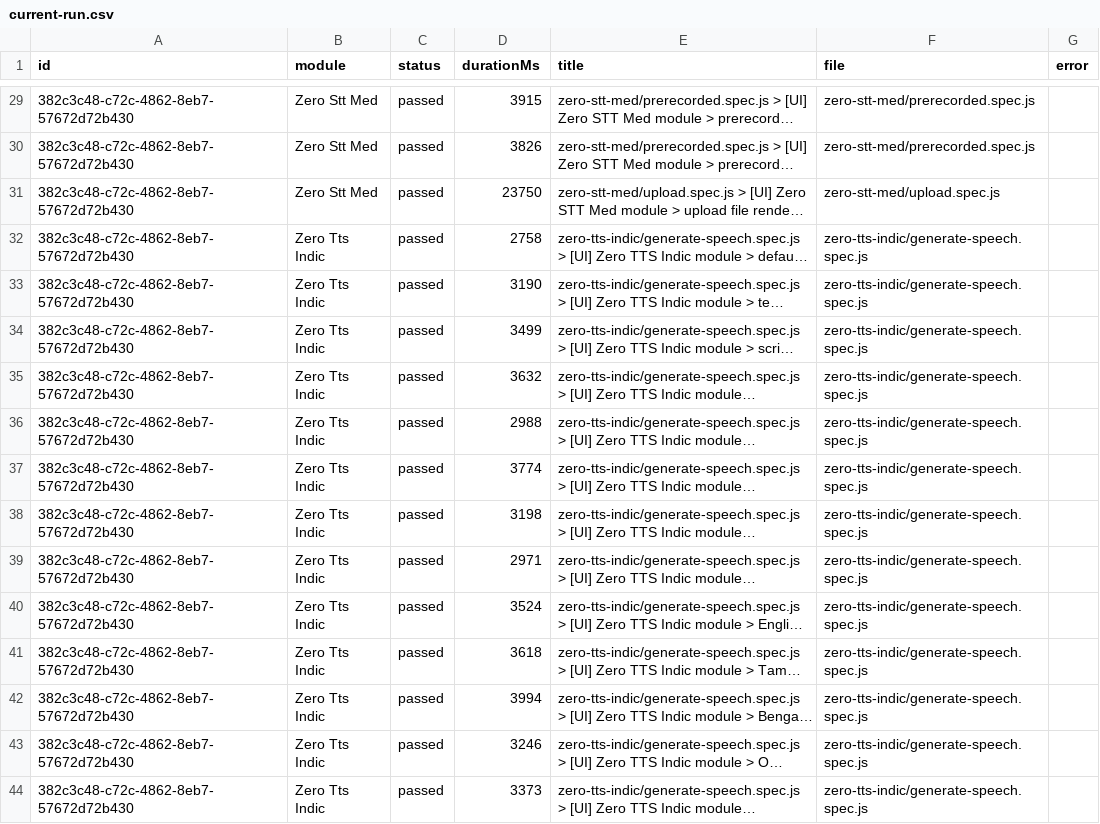
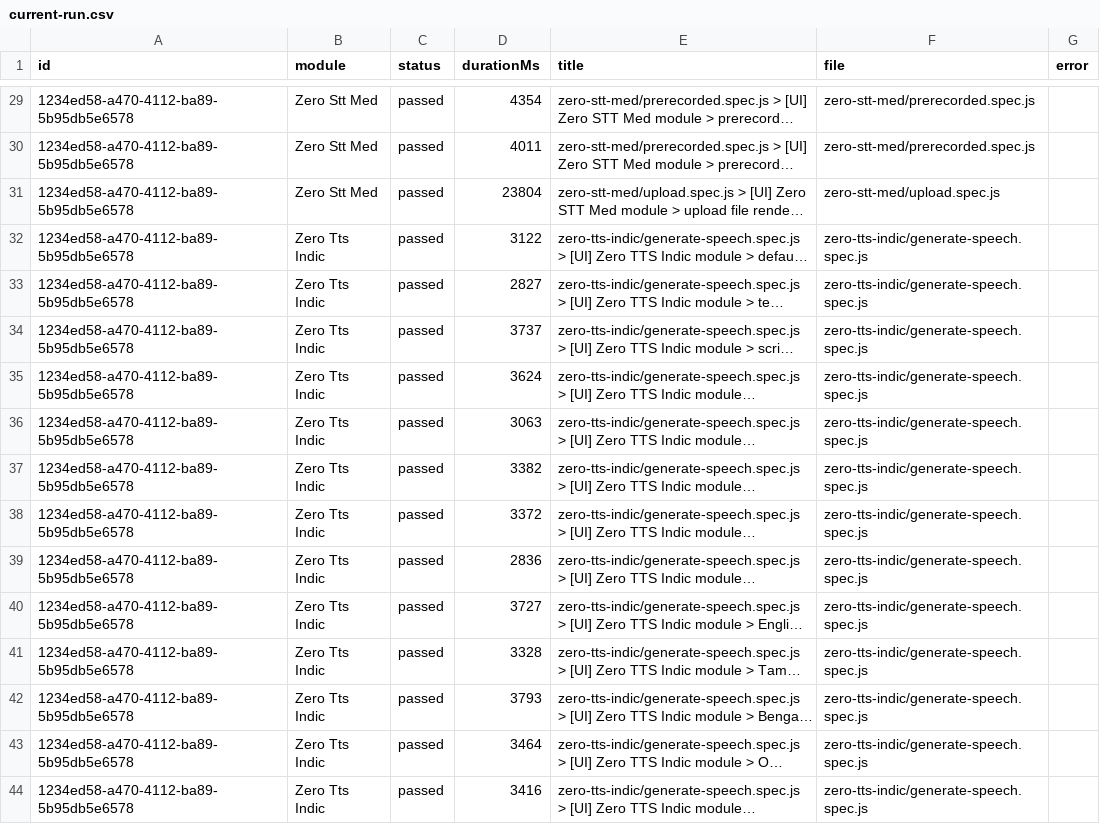
Before and after one commit to saira-uwc/Shunyalabs_widget, a CSV file: docs/exports/current-run.csv, drawn as a sheet; only a part is shown, gaps mark what is left out; long unchanged cells end in …; the diff covers the shown part only; the diff names each change by its address in the sheet, - before the commit and + after, or states it on an @@ line.

```diff
--- a/docs/exports/current-run.csv
+++ b/docs/exports/current-run.csv
-A29:A44 (id): 382c3c48-c72c-4862-8eb7-57672d72b430
+A29:A44 (id): 1234ed58-a470-4112-ba89-5b95db5e6578
-D29 (durationMs): 3915
+D29 (durationMs): 4354
-D30 (durationMs): 3826
+D30 (durationMs): 4011
-D31 (durationMs): 23750
+D31 (durationMs): 23804
-D32 (durationMs): 2758
+D32 (durationMs): 3122
-D33 (durationMs): 3190
+D33 (durationMs): 2827
-D34 (durationMs): 3499
+D34 (durationMs): 3737
-D35 (durationMs): 3632
+D35 (durationMs): 3624
-D36 (durationMs): 2988
+D36 (durationMs): 3063
-D37 (durationMs): 3774
+D37 (durationMs): 3382
-D38 (durationMs): 3198
+D38 (durationMs): 3372
-D39 (durationMs): 2971
+D39 (durationMs): 2836
-D40 (durationMs): 3524
+D40 (durationMs): 3727
-D41 (durationMs): 3618
+D41 (durationMs): 3328
-D42 (durationMs): 3994
+D42 (durationMs): 3793
-D43 (durationMs): 3246
+D43 (durationMs): 3464
-D44 (durationMs): 3373
+D44 (durationMs): 3416
```
Also changed, not shown: 51 edited cells elsewhere in this file, docs/exports/all-runs-summary.csv, 2 other files.
